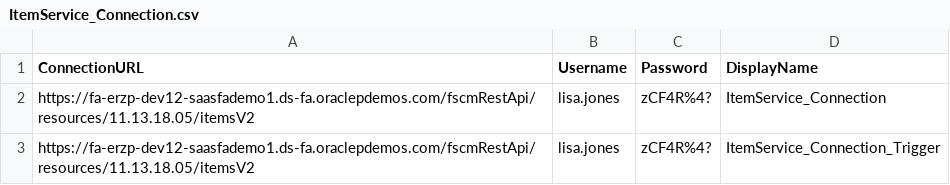
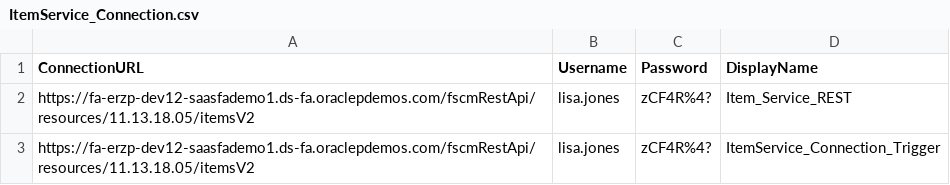
Before and after one commit to chandiniSri0423HV/OIC_Demo, a CSV file: ItemService_Connection.csv, drawn as a sheet.

Commit message:
Update ItemService_Connection.csv

```diff
--- a/ItemService_Connection.csv
+++ b/ItemService_Connection.csv
@@ -1,3 +1,3 @@
 ConnectionURL,Username,Password,DisplayName
-https://fa-erzp-dev12-saasfademo1.ds-fa.oraclepdemos.com/fscmRestApi/resources/11.13.18.05/itemsV2,lisa.jones,zCF4R%4?,ItemService_Connection
+https://fa-erzp-dev12-saasfademo1.ds-fa.oraclepdemos.com/fscmRestApi/resources/11.13.18.05/itemsV2,lisa.jones,zCF4R%4?,Item_Service_REST
 https://fa-erzp-dev12-saasfademo1.ds-fa.oraclepdemos.com/fscmRestApi/resources/11.13.18.05/itemsV2,lisa.jones,zCF4R%4?,ItemService_Connection_Trigger
```
